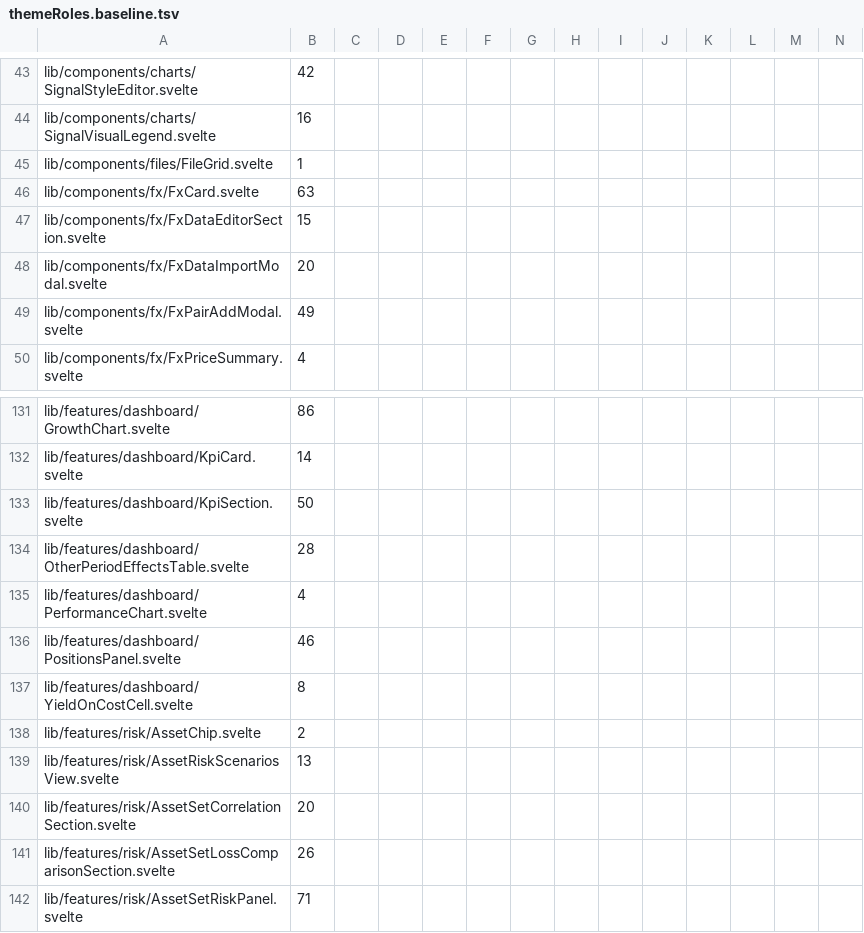
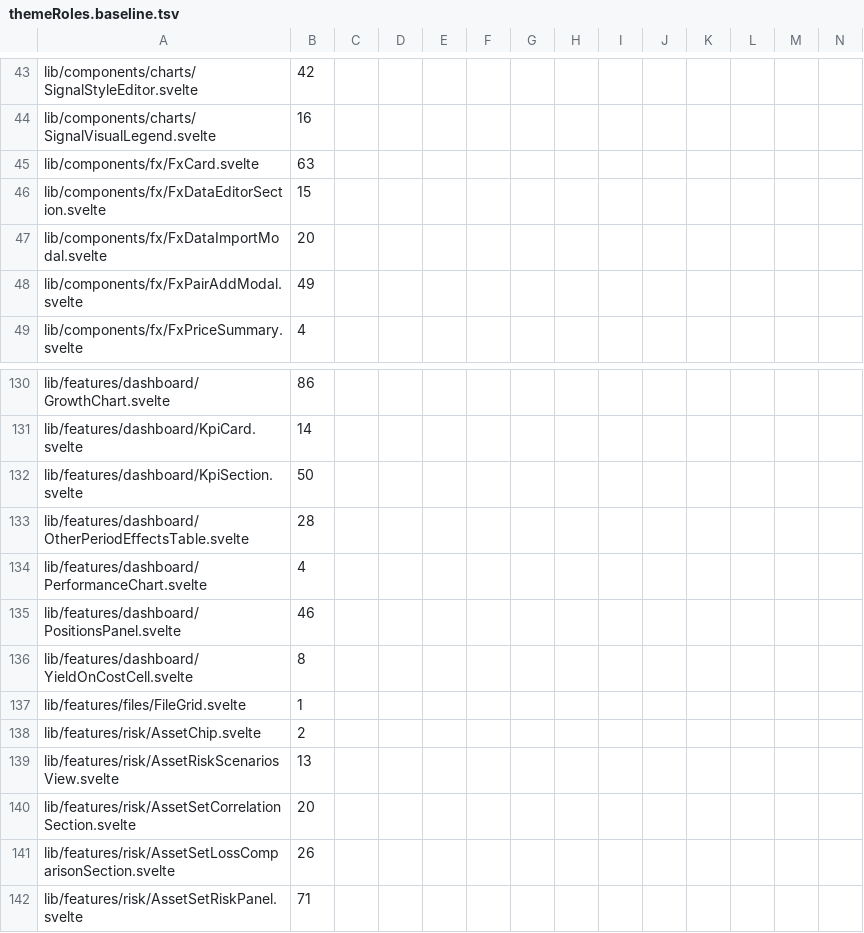
Before and after one commit to Librefolio/LibreFolio, a TSV file: frontend/src/themeRoles.baseline.tsv, drawn as a sheet; only a part is shown, gaps mark what is left out; removed rows and columns are numbered as before the commit, all else as after; rows hold the shown columns only; the diff names each change by its address in the sheet, - before the commit and + after, or states it on an @@ line.

Commit message:
refactor(files): move files to features
FE3 (Y6): components/files becomes lib/features/files; imports, the
htmlSink gate key, runner paths, devWiki, the colour baseline (one
renamed row) and the developer folder tree for Y5 and Y6 follow.

```diff
--- a/frontend/src/themeRoles.baseline.tsv
+++ b/frontend/src/themeRoles.baseline.tsv
-row 45: lib/components/files/FileGrid.svelte | 1
+row 137: lib/features/files/FileGrid.svelte | 1
```
Also changed, not shown: 22 other files.
